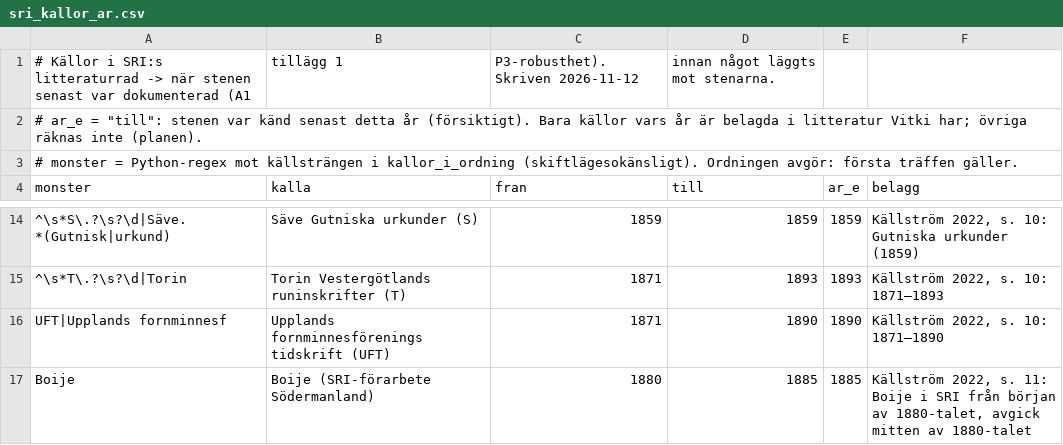
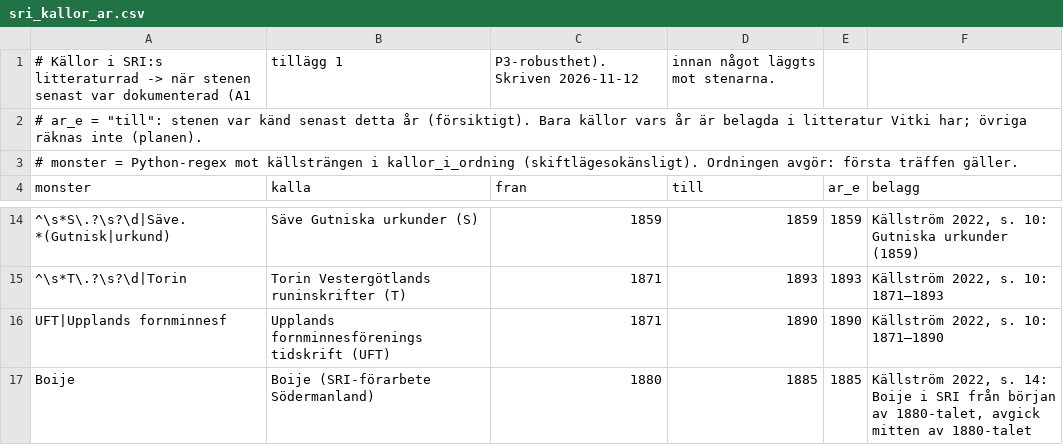
Before and after one commit to Precatio/runes, a CSV file: utdata/flyttade/sri_kallor_ar.csv, drawn as a sheet; only a part is shown, gaps mark what is left out.

```diff
--- a/utdata/flyttade/sri_kallor_ar.csv
+++ b/utdata/flyttade/sri_kallor_ar.csv
@@ -16,2 +16,2 @@ monster,kalla,fran,till,ar_e,belagg
 "UFT|Upplands fornminnesf",Upplands fornminnesförenings tidskrift (UFT),1871,1890,1890,"Källström 2022, s. 10: 1871–1890"
-"Boije",Boije (SRI-förarbete Södermanland),1880,1885,1885,"Källström 2022, s. 11: Boije i SRI från början av 1880-talet, avgick mitten av 1880-talet"
+"Boije",Boije (SRI-förarbete Södermanland),1880,1885,1885,"Källström 2022, s. 14: Boije i SRI från början av 1880-talet, avgick mitten av 1880-talet"
```
Also changed, not shown: 1 other file.
